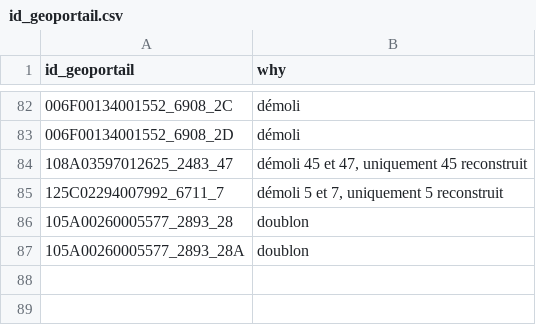
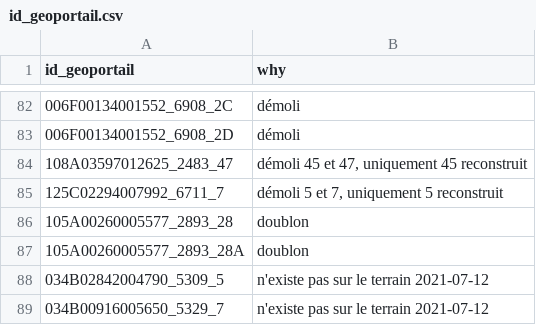
Before and after one commit to osmlu/csventrifuge, a CSV file: filters/luxembourg_addresses/id_geoportail.csv, drawn as a sheet; only a part is shown, gaps mark what is left out.

Commit message:
Echternach survey

```diff
--- a/filters/luxembourg_addresses/id_geoportail.csv
+++ b/filters/luxembourg_addresses/id_geoportail.csv
@@ -87 +87,3 @@ id_geoportail	why
 105A00260005577_2893_28A	doublon
+034B02842004790_5309_5	n'existe pas sur le terrain 2021-07-12
+034B00916005650_5329_7	n'existe pas sur le terrain 2021-07-12
```
